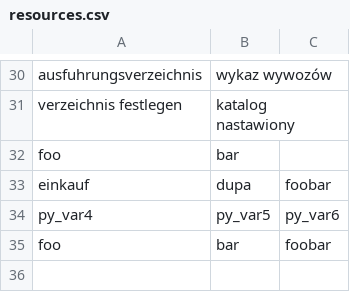
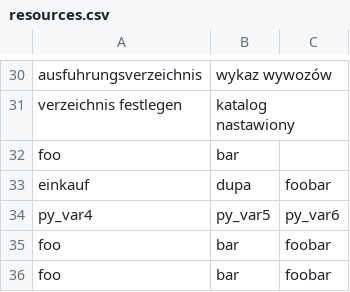
Before and after one commit to halvenas/dictionary_resources, a CSV file: resources.csv, drawn as a sheet; only a part is shown, gaps mark what is left out.

Commit message:
updating file 2020-03-18 13:03:07.640888

```diff
--- a/resources.csv
+++ b/resources.csv
@@ -35 +35,2 @@ py_var4;py_var5;py_var6
 foo;bar;foobar
+foo;bar;foobar
```
